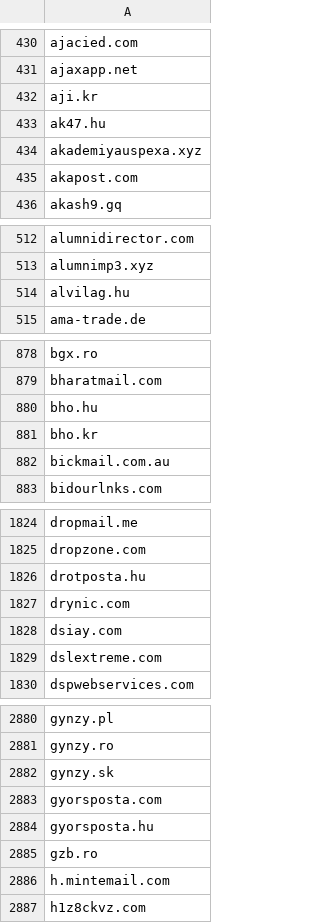
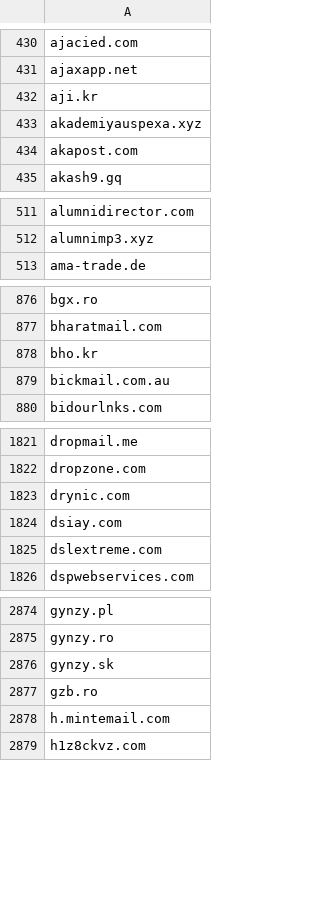
Before and after one commit to edwin-zvs/email-providers, a CSV file: email-providers.csv, drawn as a sheet; only a part is shown, gaps mark what is left out; the diff covers the shown part only; the diff names each change by its address in the sheet, - before the commit and + after, or states it on an @@ line.

Commit message:
remove closed hungarian service providers

```diff
--- a/email-providers.csv
+++ b/email-providers.csv
-row 433: ak47.hu
-row 514: alvilag.hu
-row 880: bho.hu
-row 1826: drotposta.hu
-row 2883: gyorsposta.com
-row 2884: gyorsposta.hu
```
Also changed, not shown: 12 removed rows elsewhere in this file.
